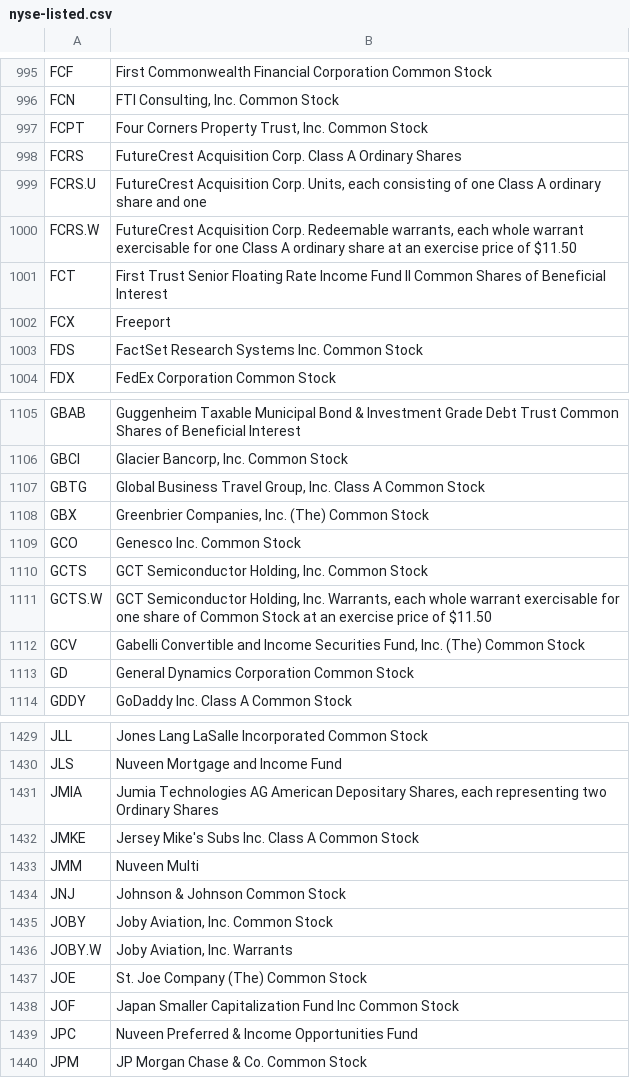
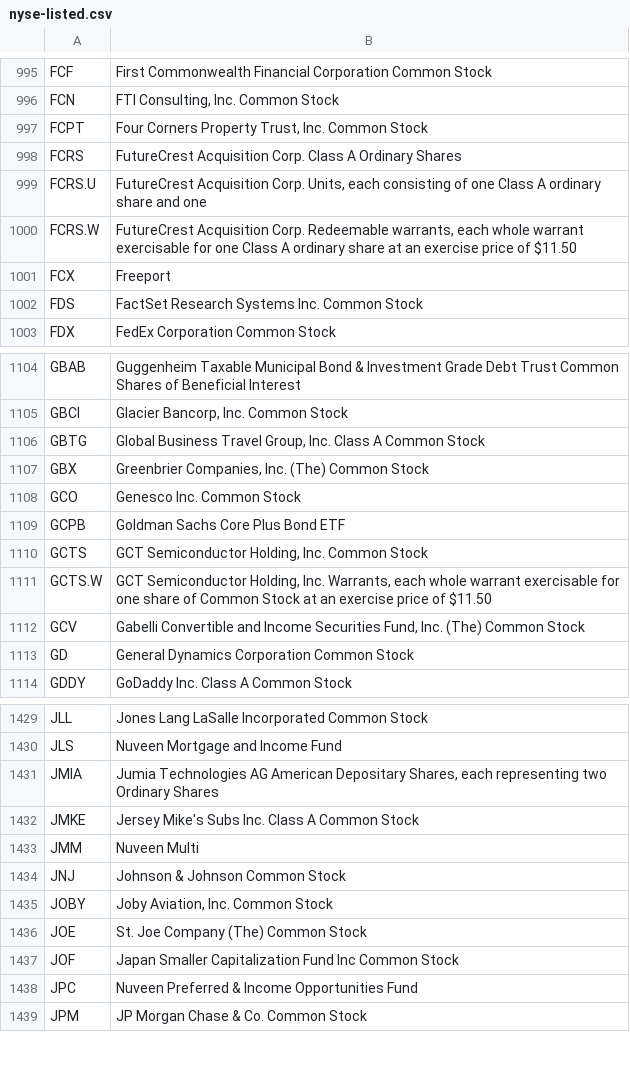
Before and after one commit to datasets/nyse-other-listings, a CSV file: data/nyse-listed.csv, drawn as a sheet; only a part is shown, gaps mark what is left out; removed rows and columns are numbered as before the commit, all else as after; the diff names each change by its address in the sheet, - before the commit and + after, or states it on an @@ line.

```diff
--- a/data/nyse-listed.csv
+++ b/data/nyse-listed.csv
-row 1001: FCT | First Trust Senior Floating Rate Income Fund II Common Shares of Beneficial Interest
+row 1109: GCPB | Goldman Sachs Core Plus Bond ETF
-row 1436: JOBY.W | Joby Aviation, Inc. Warrants
```
Also changed, not shown: data/other-listed.csv.
